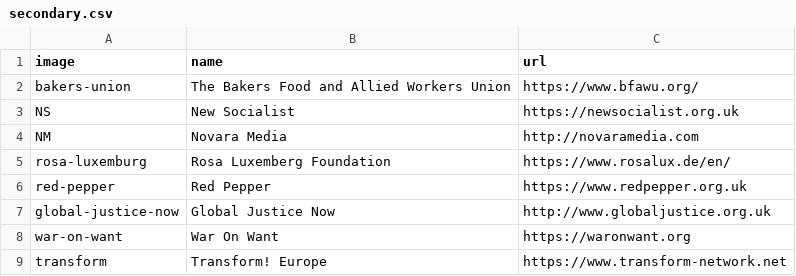
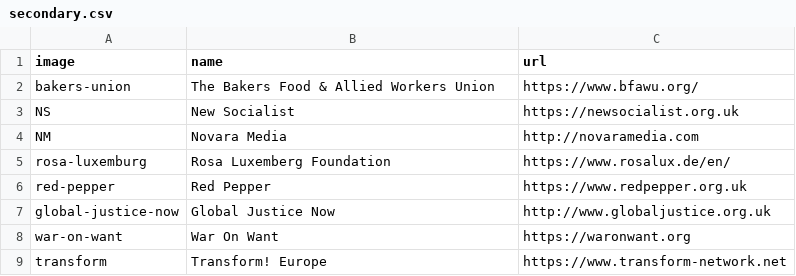
Before and after one commit to dellsystem/the-world-transformed, a CSV file: _data/partners/secondary.csv, drawn as a sheet.

Commit message:
Update secondary.csv

```diff
--- a/_data/partners/secondary.csv
+++ b/_data/partners/secondary.csv
@@ -1,3 +1,3 @@
 image,name,url
-bakers-union,The Bakers Food and Allied Workers Union,https://www.bfawu.org/
+bakers-union,"The Bakers Food & Allied Workers Union",https://www.bfawu.org/
 NS,New Socialist,https://newsocialist.org.uk
```
